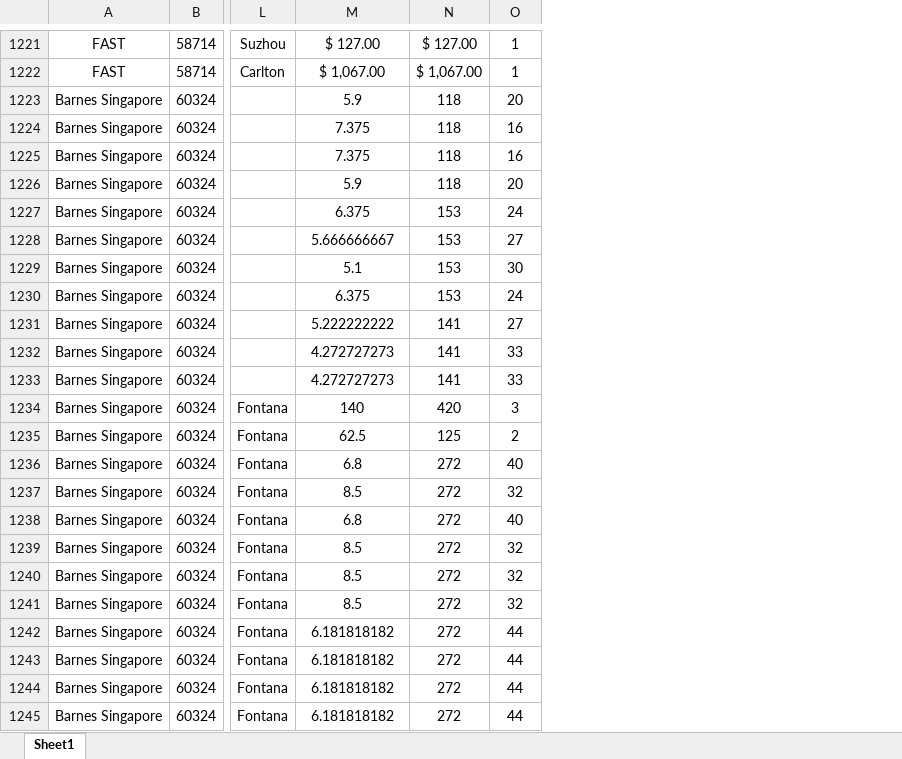
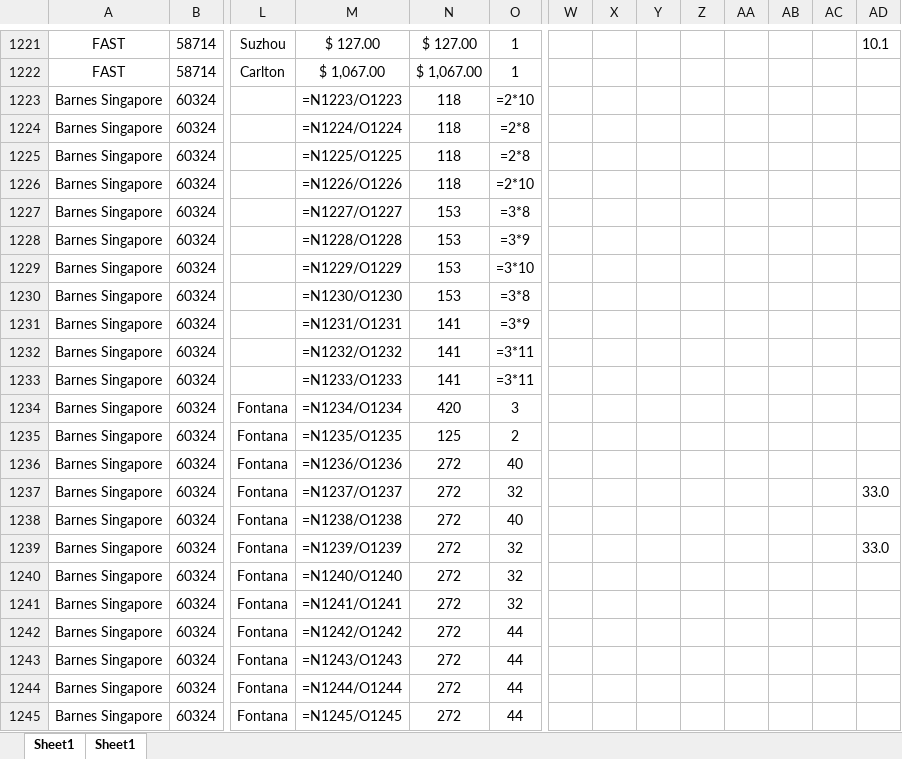
Before and after one commit to AndrewSmiley/better-csv, an Excel workbook: data/Copy of Combined File (2).xlsx, sheet Sheet1, drawn as a sheet; only a part is shown, gaps mark what is left out; values as stored, in another font and other column widths than the file's, no borders; formulas without a stored value are shown as written; the diff covers the shown part only; the diff names each change by its address in the sheet, - before the commit and + after, or states it on an @@ line.

```diff
--- a/data/Copy of Combined File (2).xlsx (sheet Sheet1)
+++ b/data/Copy of Combined File (2).xlsx (sheet Sheet1)
@@ sheet tab order changed: Sheet1 | Sheet1 @@
+column W, empty
+column X, empty
+column Y, empty
+column Z, empty
+column AA, empty
+column AB, empty
+column AC, empty
+column AD, rows 1221-1239: 10.1 |  |  |  |  |  |  |  |  |  |  |  |  |  |  |  | 33.0 |  | 33.0
-M1223: 5.9
+M1223: =N1223/O1223
-O1223: 20
+O1223: =2*10
-M1224: 7.375
+M1224: =N1224/O1224
-O1224:O1225: 16
+O1224:O1225: =2*8
-M1225: 7.375
+M1225: =N1225/O1225
-M1226: 5.9
+M1226: =N1226/O1226
-O1226: 20
+O1226: =2*10
-M1227: 6.375
+M1227: =N1227/O1227
-O1227: 24
+O1227: =3*8
-M1228: 5.666666667
+M1228: =N1228/O1228
-O1228: 27
+O1228: =3*9
-M1229: 5.1
+M1229: =N1229/O1229
-O1229: 30
+O1229: =3*10
-M1230: 6.375
+M1230: =N1230/O1230
-O1230: 24
+O1230: =3*8
-M1231: 5.222222222
+M1231: =N1231/O1231
-O1231: 27
+O1231: =3*9
-M1232: 4.272727273
+M1232: =N1232/O1232
-O1232:O1233: 33
+O1232:O1233: =3*11
-M1233: 4.272727273
+M1233: =N1233/O1233
-M1234: 140
+M1234: =N1234/O1234
-M1235: 62.5
+M1235: =N1235/O1235
-M1236: 6.8
+M1236: =N1236/O1236
-M1237: 8.5
+M1237: =N1237/O1237
-M1238: 6.8
+M1238: =N1238/O1238
-M1239: 8.5
+M1239: =N1239/O1239
-M1240: 8.5
+M1240: =N1240/O1240
-M1241: 8.5
+M1241: =N1241/O1241
-M1242: 6.181818182
+M1242: =N1242/O1242
-M1243: 6.181818182
+M1243: =N1243/O1243
-M1244: 6.181818182
+M1244: =N1244/O1244
-M1245: 6.181818182
+M1245: =N1245/O1245
```
Also changed, not shown: 395 edited cells elsewhere in this sheet, results/Copy of Combined File (2).xlsx, updates4.xlsx, 9 other files.
